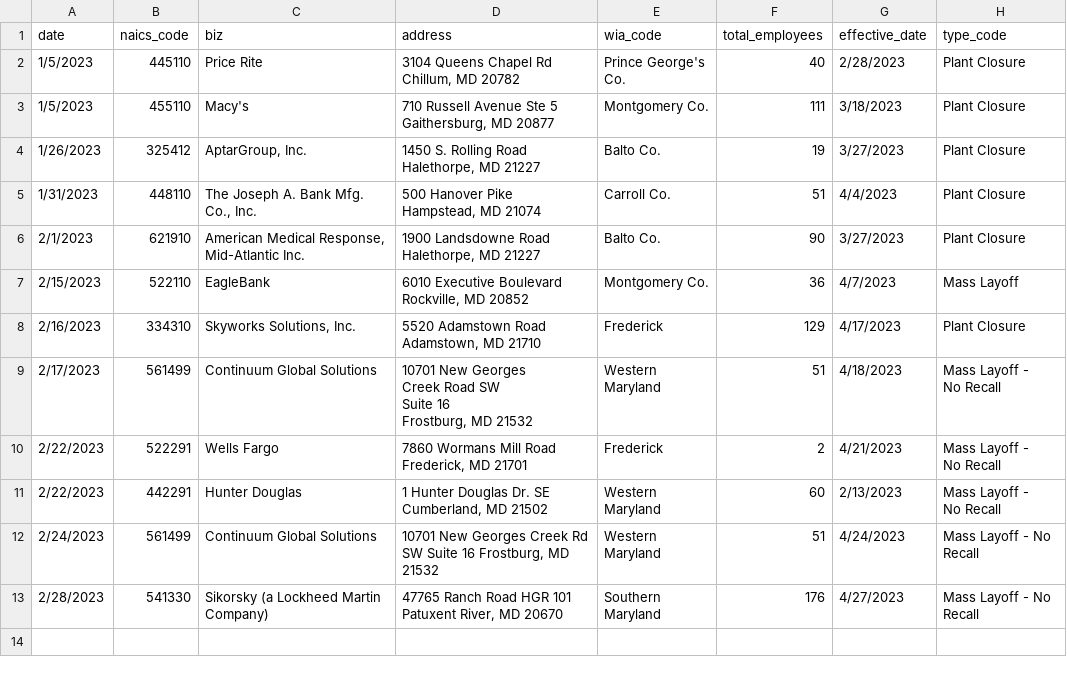
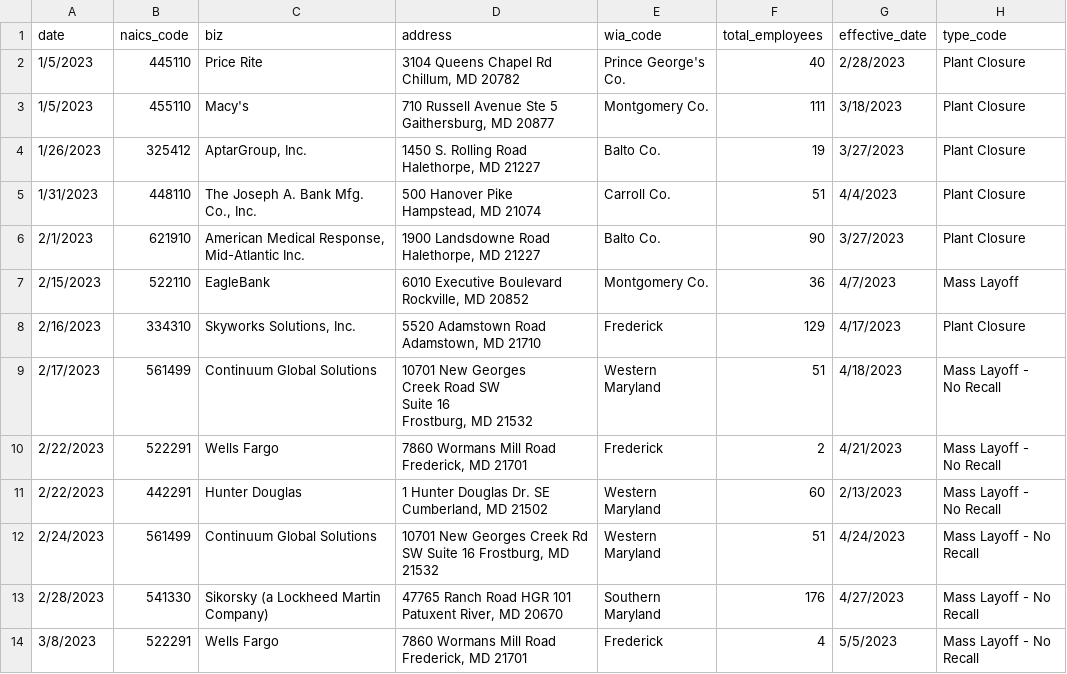
Before and after one commit to aadittambe/first-nicar-github-scraper, a CSV file: warn-data.csv, drawn as a sheet.

```diff
--- a/warn-data.csv
+++ b/warn-data.csv
@@ -21 +21,2 @@ No Recall"
 2/28/2023,541330,Sikorsky (a Lockheed Martin Company),"47765 Ranch Road HGR 101 Patuxent River, MD 20670",Southern Maryland,176,4/27/2023,Mass Layoff - No Recall
+3/8/2023,522291,Wells Fargo,"7860 Wormans Mill Road Frederick, MD 21701",Frederick,4,5/5/2023,Mass Layoff - No Recall
```
